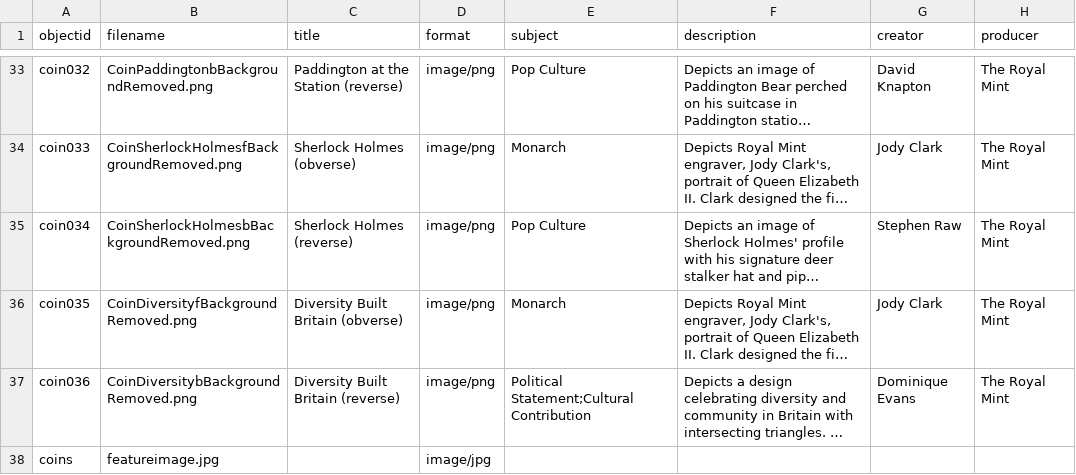
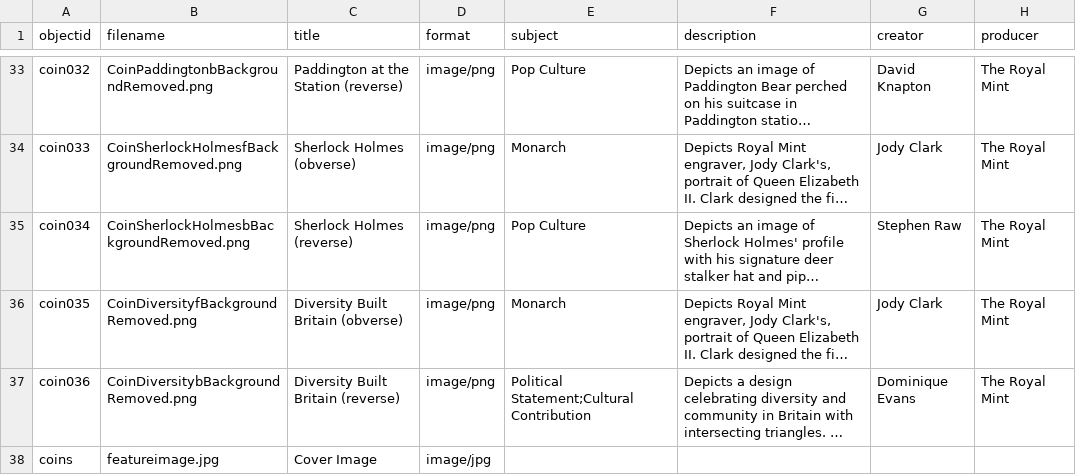
Before and after one commit to minelson12/Intelli-Pence, a CSV file: _data/metadata11.csv, drawn as a sheet; only a part is shown, gaps mark what is left out; long unchanged cells end in …; the diff names each change by its address in the sheet, - before the commit and + after, or states it on an @@ line.

Commit message:
Update metadata11.csv

```diff
--- a/_data/metadata11.csv
+++ b/_data/metadata11.csv
-C38 (title): (empty)
+C38 (title): Cover Image
```
